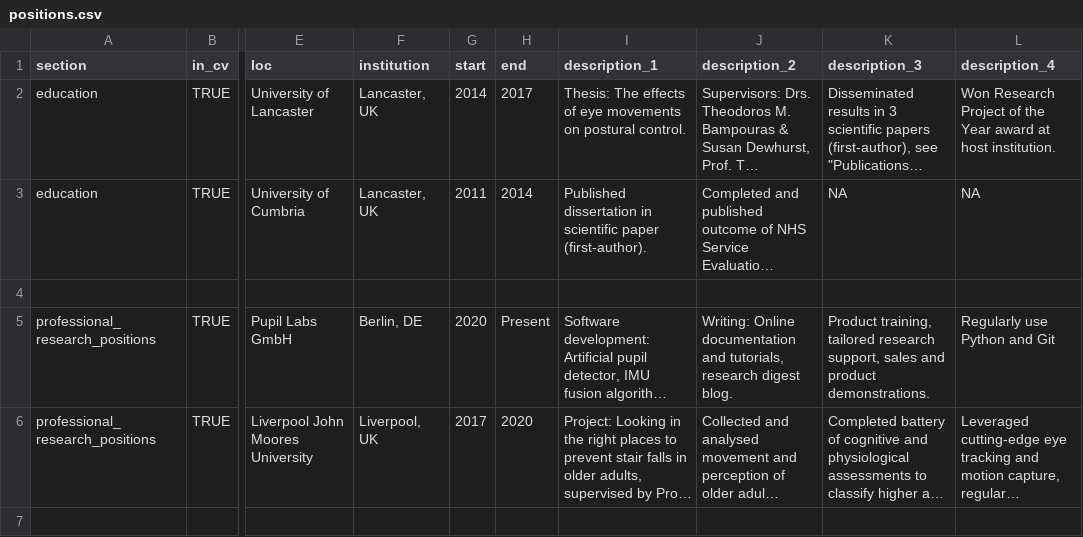
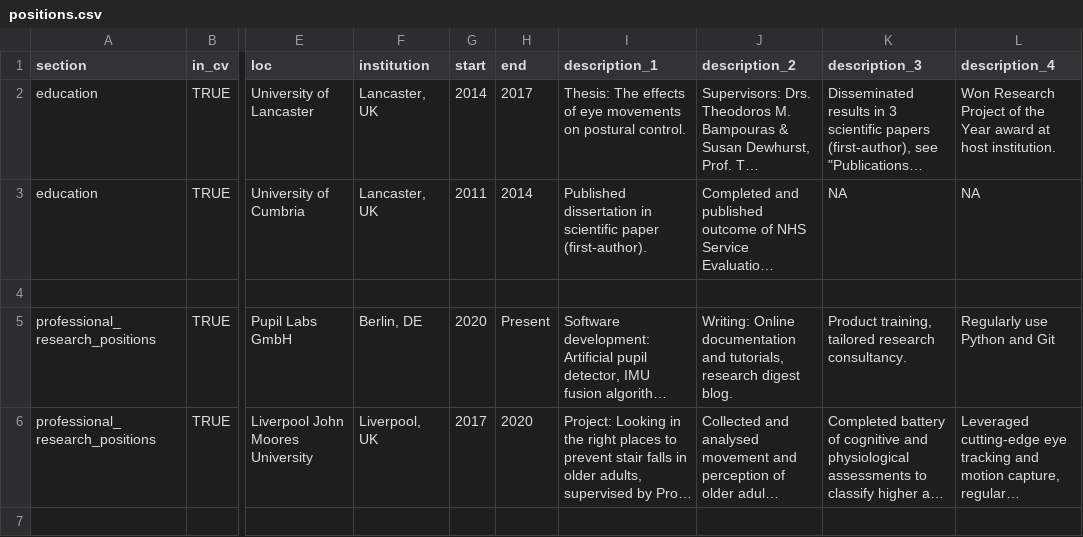
Before and after one commit to N-M-T/Neil_CV, a CSV file: positions.csv, drawn as a sheet; only a part is shown, gaps mark what is left out; long unchanged cells end in …; the diff covers the shown part only; the diff names each change by its address in the sheet, - before the commit and + after, or states it on an @@ line.

```diff
--- a/positions.csv
+++ b/positions.csv
-K5 (description_3): …tailored research support, sales and product demonstrations.
+K5 (description_3): …tailored research consultancy.
```
Also changed, not shown: 1 removed row and 11 edited cells elsewhere in this file, 2 other files.
